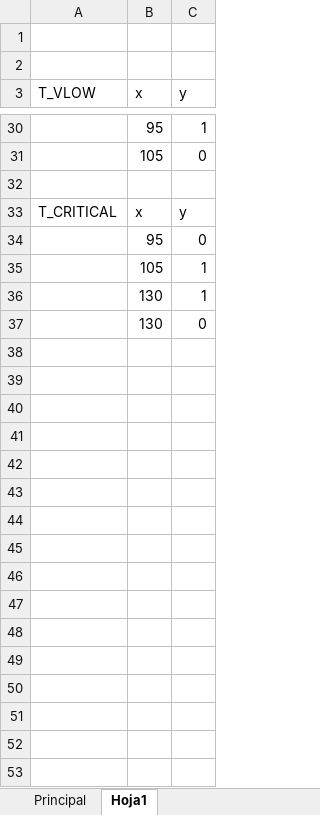
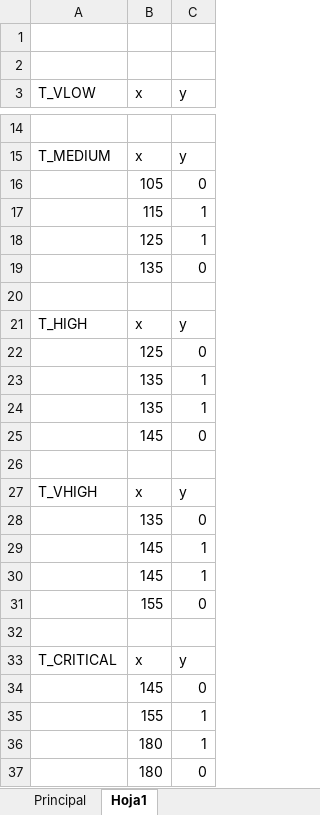
Before and after one commit to eipar/automotor, an Excel workbook: Documentation/Fuzzy/Fuzzy Table.xlsx, sheet Hoja1, drawn as a sheet; only a part is shown, gaps mark what is left out; values as stored, in another font and other column widths than the file's, no borders; charts and pictures not drawn; addresses are those after the commit; the diff covers the shown part only; the diff names each change by its address in the sheet, - before the commit and + after, or states it on an @@ line.

```diff
--- a/Documentation/Fuzzy/Fuzzy Table.xlsx (sheet Hoja1)
+++ b/Documentation/Fuzzy/Fuzzy Table.xlsx (sheet Hoja1)
-row 14:  | 95 | 1
+row 14: (empty)
+row 17:  | 115 | 1
+row 18:  | 125 | 1
+row 19:  | 135 | 0
+row 20: (empty)
+row 22:  | 125 | 0
+row 23:  | 135 | 1
+row 24:  | 135 | 1
+row 25:  | 145 | 0
+row 26: (empty)
+row 28:  | 135 | 0
+row 29:  | 145 | 1
+row 30:  | 145 | 1
+row 31:  | 155 | 0
-B34 (x): 95
+B34 (x): 145
-B35 (x): 105
+B35 (x): 155
-B36:B37 (x): 130
+B36:B37 (x): 180
```
Also changed, not shown: 2 added rows, 15 removed rows, 1 moved row and 4 edited cells elsewhere in this sheet, sheet Principal, formulas that keep their value, charts or pictures.
